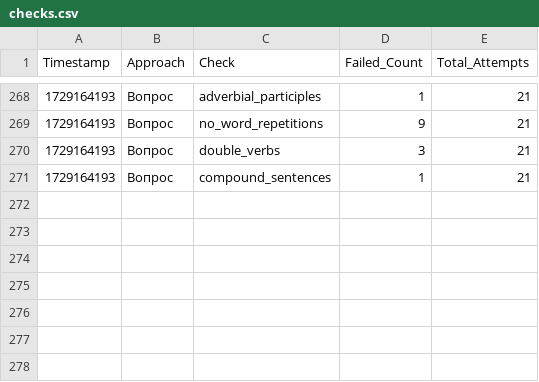
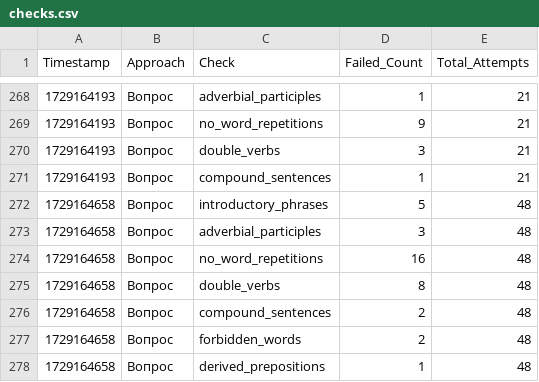
Before and after one commit to fruitpicker01/Storage_dev, a CSV file: checks.csv, drawn as a sheet; only a part is shown, gaps mark what is left out; the diff names each change by its address in the sheet, - before the commit and + after, or states it on an @@ line.

Commit message:
Обновление файла checks.csv

```diff
--- a/checks.csv
+++ b/checks.csv
+row 272: 1729164658 | Вопрос | introductory_phrases | 5 | 48
+row 273: 1729164658 | Вопрос | adverbial_participles | 3 | 48
+row 274: 1729164658 | Вопрос | no_word_repetitions | 16 | 48
+row 275: 1729164658 | Вопрос | double_verbs | 8 | 48
+row 276: 1729164658 | Вопрос | compound_sentences | 2 | 48
+row 277: 1729164658 | Вопрос | forbidden_words | 2 | 48
+row 278: 1729164658 | Вопрос | derived_prepositions | 1 | 48
```
